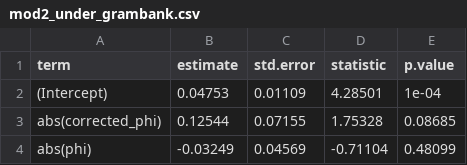
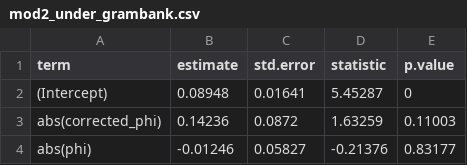
Before and after one commit to hkauhanen/sanguche, a CSV file: results/tables/mod2_under_grambank.csv, drawn as a sheet.

```diff
--- a/results/tables/mod2_under_grambank.csv
+++ b/results/tables/mod2_under_grambank.csv
@@ -1,4 +1,4 @@
 "term","estimate","std.error","statistic","p.value"
-"(Intercept)","0.04753","0.01109","4.28501","1e-04"
-"abs(corrected_phi)","0.12544","0.07155","1.75328","0.08685"
-"abs(phi)","-0.03249","0.04569","-0.71104","0.48099"
+"(Intercept)","0.08948","0.01641","5.45287","0"
+"abs(corrected_phi)","0.14236","0.0872","1.63259","0.11003"
+"abs(phi)","-0.01246","0.05827","-0.21376","0.83177"
```
Also changed, not shown: results/grambank/featuretable.csv, results/grambank/results_combined.csv, 21 other files.
